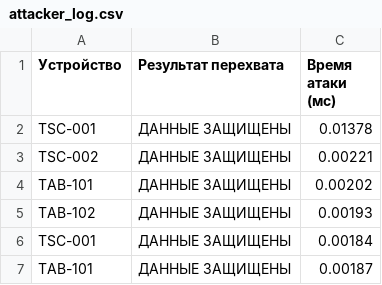
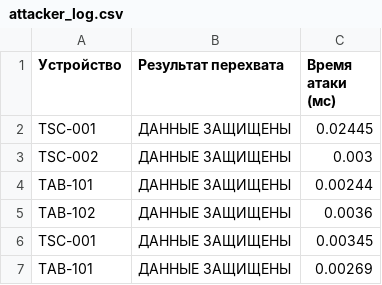
Before and after one commit to roshchina05/KontieinierShifrovaniiaRoshchinaKp-23-17, a CSV file: csv_exports/attacker_log.csv, drawn as a sheet.

```diff
--- a/csv_exports/attacker_log.csv
+++ b/csv_exports/attacker_log.csv
@@ -1,7 +1,7 @@
 Устройство,Результат перехвата,Время атаки (мс)
-TSC-001,ДАННЫЕ ЗАЩИЩЕНЫ,0.01378
-TSC-002,ДАННЫЕ ЗАЩИЩЕНЫ,0.00221
-TAB-101,ДАННЫЕ ЗАЩИЩЕНЫ,0.00202
-TAB-102,ДАННЫЕ ЗАЩИЩЕНЫ,0.00193
-TSC-001,ДАННЫЕ ЗАЩИЩЕНЫ,0.00184
-TAB-101,ДАННЫЕ ЗАЩИЩЕНЫ,0.00187
+TSC-001,ДАННЫЕ ЗАЩИЩЕНЫ,0.02445
+TSC-002,ДАННЫЕ ЗАЩИЩЕНЫ,0.003
+TAB-101,ДАННЫЕ ЗАЩИЩЕНЫ,0.00244
+TAB-102,ДАННЫЕ ЗАЩИЩЕНЫ,0.0036
+TSC-001,ДАННЫЕ ЗАЩИЩЕНЫ,0.00345
+TAB-101,ДАННЫЕ ЗАЩИЩЕНЫ,0.00269
```
Also changed, not shown: csv_exports/encryption_log.csv, 5 other files.
